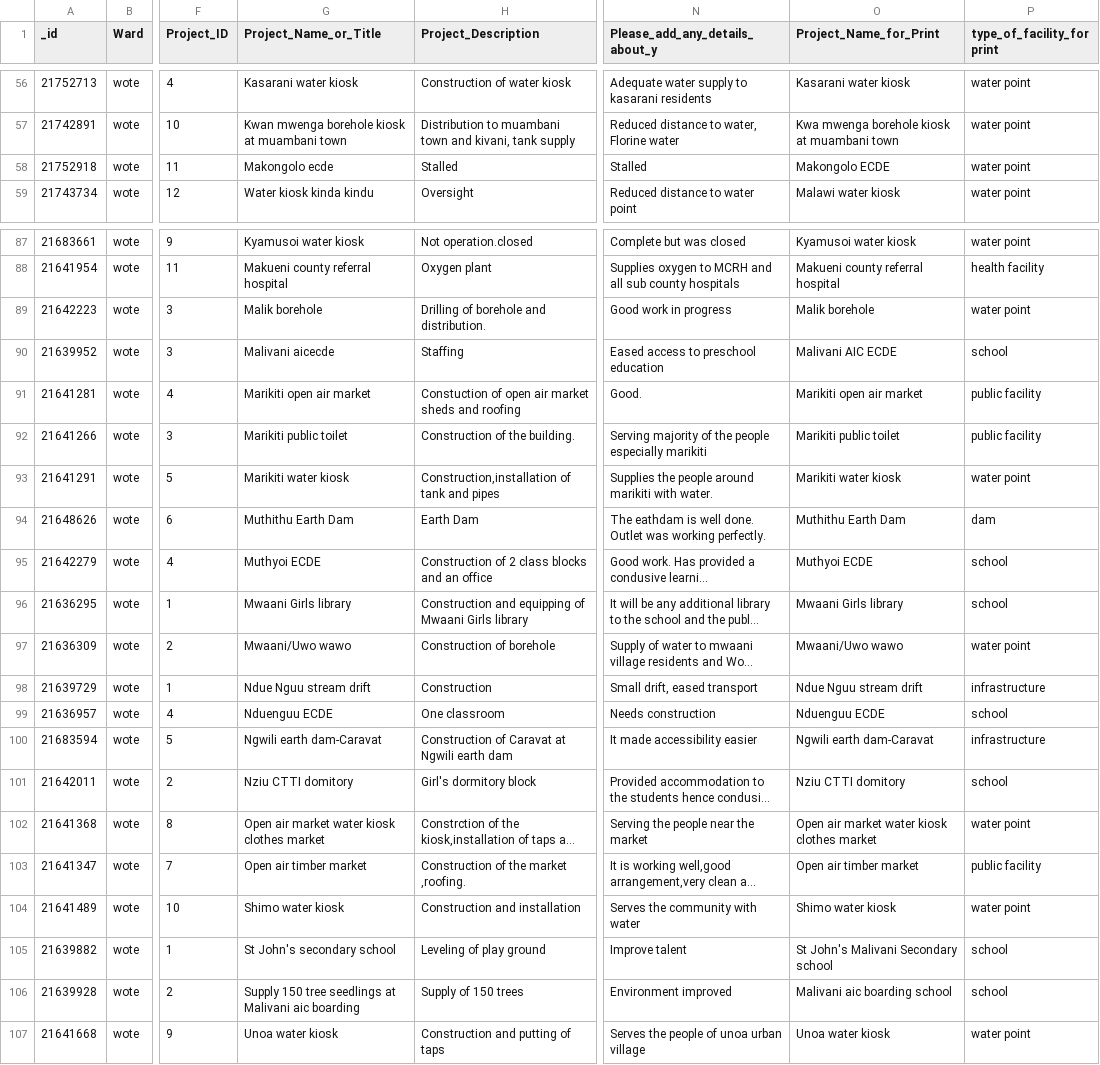
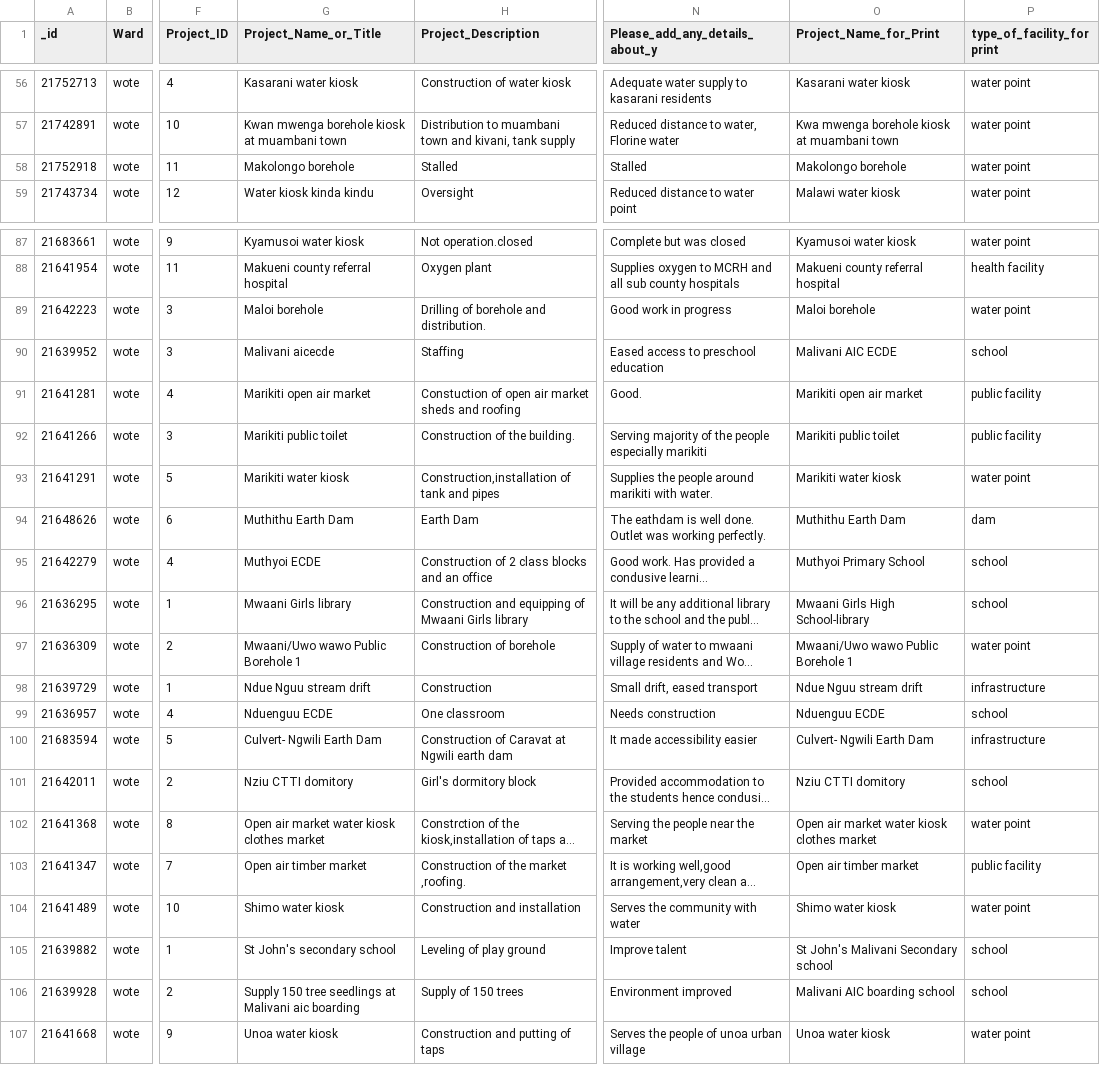
Before and after one commit to mapkibera/counties, a CSV file: data/build/makueni-projects.csv, drawn as a sheet; only a part is shown, gaps mark what is left out; long unchanged cells end in …; the diff names each change by its address in the sheet, - before the commit and + after, or states it on an @@ line.

Commit message:
centroid of all polygon / data update

```diff
--- a/data/build/makueni-projects.csv
+++ b/data/build/makueni-projects.csv
-G58 (Project_Name_or_Title): Makongolo ecde
+G58 (Project_Name_or_Title): Makolongo borehole
-O58 (Project_Name_for_Print): Makongolo ECDE
+O58 (Project_Name_for_Print): Makolongo borehole
-G89 (Project_Name_or_Title): Malik borehole
+G89 (Project_Name_or_Title): Maloi borehole
-O89 (Project_Name_for_Print): Malik borehole
+O89 (Project_Name_for_Print): Maloi borehole
-O95 (Project_Name_for_Print): Muthyoi ECDE
+O95 (Project_Name_for_Print): Muthyoi Primary School
-O96 (Project_Name_for_Print): Mwaani Girls library
+O96 (Project_Name_for_Print): Mwaani Girls High School-library
-G97 (Project_Name_or_Title): Mwaani/Uwo wawo
+G97 (Project_Name_or_Title): Mwaani/Uwo wawo Public Borehole 1
-O97 (Project_Name_for_Print): Mwaani/Uwo wawo
+O97 (Project_Name_for_Print): Mwaani/Uwo wawo Public Borehole 1
-G100 (Project_Name_or_Title): Ngwili earth dam-Caravat
+G100 (Project_Name_or_Title): Culvert- Ngwili Earth Dam
-O100 (Project_Name_for_Print): Ngwili earth dam-Caravat
+O100 (Project_Name_for_Print): Culvert- Ngwili Earth Dam
-O106 (Project_Name_for_Print): Malivani aic boarding school
+O106 (Project_Name_for_Print): Malivani AIC boarding school
```
Also changed, not shown: data/build/wote-projects-23.csv, data/build/wote-projects-25-clipped.csv, 40 other files.
